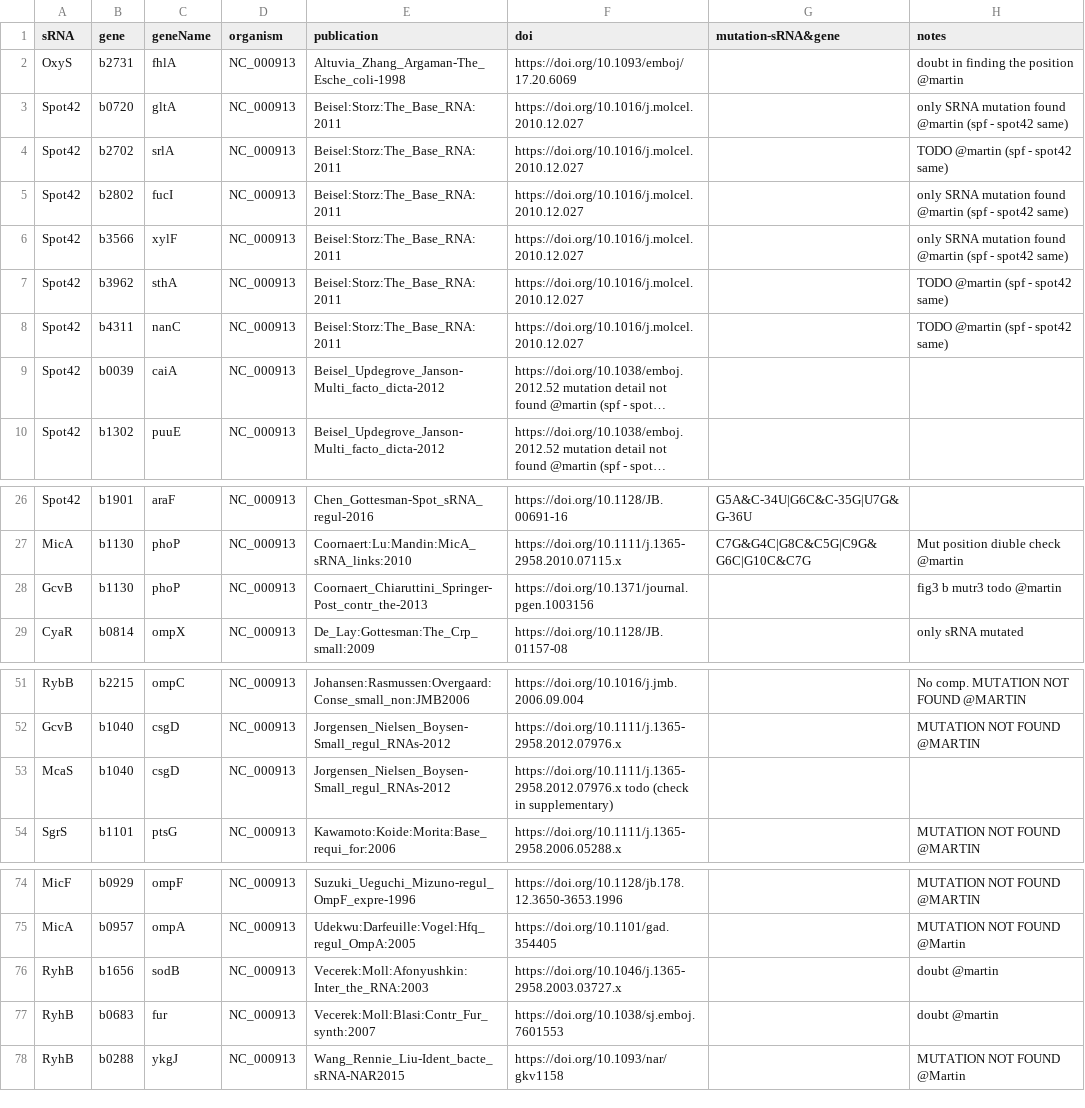
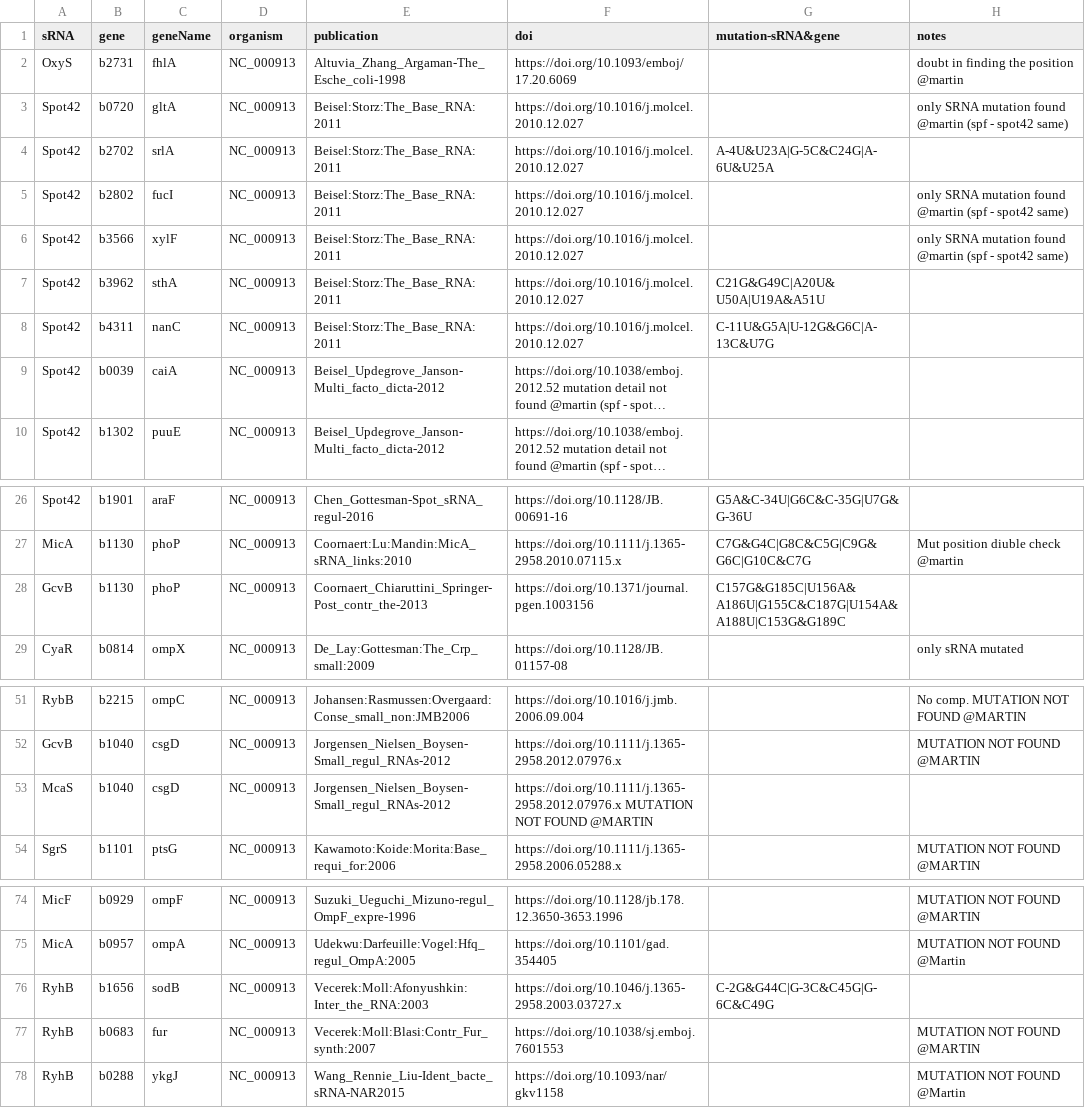
Before and after one commit to shriyogapriya/IntaRNA-benchmark, a TSV file: verified_interactions.tsv, drawn as a sheet; only a part is shown, gaps mark what is left out; long unchanged cells end in …; the diff names each change by its address in the sheet, - before the commit and + after, or states it on an @@ line.

Commit message:
updated the todo one's

```diff
--- a/verified_interactions.tsv
+++ b/verified_interactions.tsv
-G4 (mutation-sRNA&gene): (empty)
+G4 (mutation-sRNA&gene): A-4U&U23A|G-5C&C24G|A-6U&U25A
-H4 (notes): TODO @martin (spf - spot42 same)
+H4 (notes): (empty)
-G7 (mutation-sRNA&gene): (empty)
+G7 (mutation-sRNA&gene): C21G&G49C|A20U&U50A|U19A&A51U
-H7:H8 (notes): TODO @martin (spf - spot42 same)
+H7:H8 (notes): (empty)
-G8 (mutation-sRNA&gene): (empty)
+G8 (mutation-sRNA&gene): C-11U&G5A|U-12G&G6C|A-13C&U7G
-G28 (mutation-sRNA&gene): (empty)
+G28 (mutation-sRNA&gene): C157G&G185C|U156A&A186U|G155C&C187G|U154A&A188U|C153G&G189C
-H28 (notes): fig3 b mutr3 todo @martin
+H28 (notes): (empty)
-F53 (doi): https://doi.org/10.1111/j.1365-2958.2012.07976.x todo (check in supplementary)
+F53 (doi): https://doi.org/10.1111/j.1365-2958.2012.07976.x MUTATION NOT FOUND @MARTIN
-G76 (mutation-sRNA&gene): (empty)
+G76 (mutation-sRNA&gene): C-2G&G44C|G-3C&C45G|G-6C&C49G
-H76 (notes): doubt @martin
+H76 (notes): (empty)
-H77 (notes): doubt @martin
+H77 (notes): MUTATION NOT FOUND @MARTIN
```
